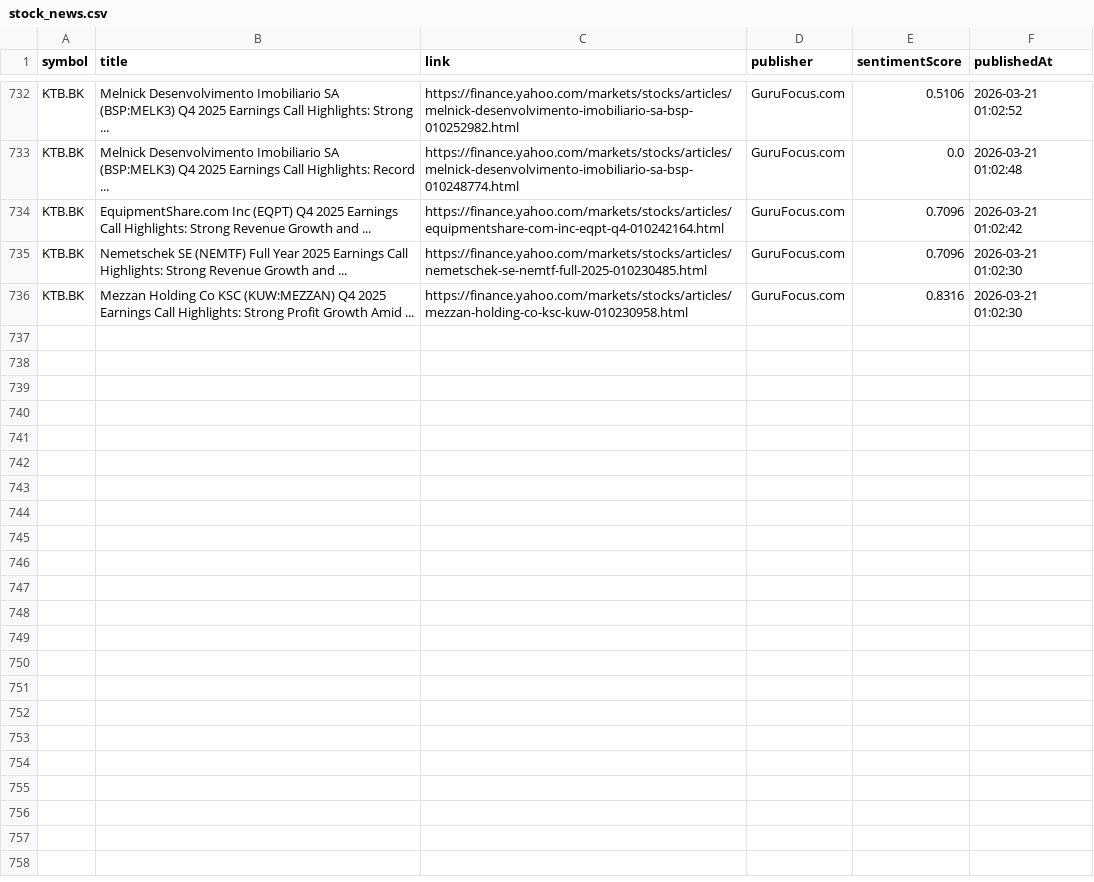
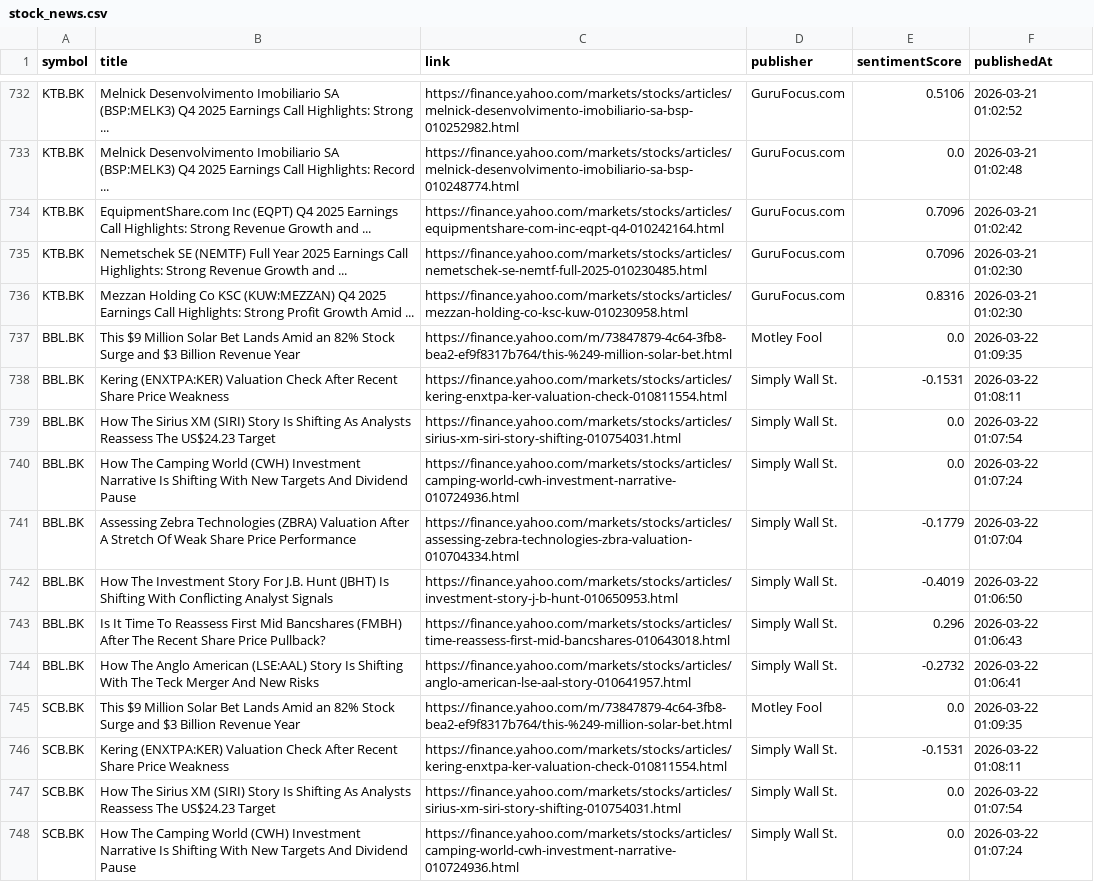
Before and after one commit to Narinthon-B/Finance-market, a CSV file: files/stock_news.csv, drawn as a sheet; only a part is shown, gaps mark what is left out; the diff covers the shown part only.

```diff
--- a/files/stock_news.csv
+++ b/files/stock_news.csv
@@ -736 +736,13 @@ KTB.BK,Nemetschek SE (NEMTF) Full Year 2025 Earnings Call Highlights: Strong Rev
 KTB.BK,Mezzan Holding Co KSC (KUW:MEZZAN) Q4 2025 Earnings Call Highlights: Strong Profit Growth Amid ...,https://finance.yahoo.com/markets/stocks/articles/mezzan-holding-co-ksc-kuw-010230958.html,GuruFocus.com,0.8316,2026-03-21 01:02:30
+BBL.BK,This $9 Million Solar Bet Lands Amid an 82% Stock Surge and $3 Billion Revenue Year,https://finance.yahoo.com/m/73847879-4c64-3fb8-bea2-ef9f8317b764/this-%249-million-solar-bet.html,Motley Fool,0.0,2026-03-22 01:09:35
+BBL.BK,Kering (ENXTPA:KER) Valuation Check After Recent Share Price Weakness,https://finance.yahoo.com/markets/stocks/articles/kering-enxtpa-ker-valuation-check-010811554.html,Simply Wall St.,-0.1531,2026-03-22 01:08:11
+BBL.BK,How The Sirius XM (SIRI) Story Is Shifting As Analysts Reassess The US$24.23 Target,https://finance.yahoo.com/markets/stocks/articles/sirius-xm-siri-story-shifting-010754031.html,Simply Wall St.,0.0,2026-03-22 01:07:54
+BBL.BK,How The Camping World (CWH) Investment Narrative Is Shifting With New Targets And Dividend Pause,https://finance.yahoo.com/markets/stocks/articles/camping-world-cwh-investment-narrative-010724936.html,Simply Wall St.,0.0,2026-03-22 01:07:24
+BBL.BK,Assessing Zebra Technologies (ZBRA) Valuation After A Stretch Of Weak Share Price Performance,https://finance.yahoo.com/markets/stocks/articles/assessing-zebra-technologies-zbra-valuation-010704334.html,Simply Wall St.,-0.1779,2026-03-22 01:07:04
+BBL.BK,How The Investment Story For J.B. Hunt (JBHT) Is Shifting With Conflicting Analyst Signals,https://finance.yahoo.com/markets/stocks/articles/investment-story-j-b-hunt-010650953.html,Simply Wall St.,-0.4019,2026-03-22 01:06:50
+BBL.BK,Is It Time To Reassess First Mid Bancshares (FMBH) After The Recent Share Price Pullback?,https://finance.yahoo.com/markets/stocks/articles/time-reassess-first-mid-bancshares-010643018.html,Simply Wall St.,0.296,2026-03-22 01:06:43
+BBL.BK,How The Anglo American (LSE:AAL) Story Is Shifting With The Teck Merger And New Risks,https://finance.yahoo.com/markets/stocks/articles/anglo-american-lse-aal-story-010641957.html,Simply Wall St.,-0.2732,2026-03-22 01:06:41
+SCB.BK,This $9 Million Solar Bet Lands Amid an 82% Stock Surge and $3 Billion Revenue Year,https://finance.yahoo.com/m/73847879-4c64-3fb8-bea2-ef9f8317b764/this-%249-million-solar-bet.html,Motley Fool,0.0,2026-03-22 01:09:35
+SCB.BK,Kering (ENXTPA:KER) Valuation Check After Recent Share Price Weakness,https://finance.yahoo.com/markets/stocks/articles/kering-enxtpa-ker-valuation-check-010811554.html,Simply Wall St.,-0.1531,2026-03-22 01:08:11
+SCB.BK,How The Sirius XM (SIRI) Story Is Shifting As Analysts Reassess The US$24.23 Target,https://finance.yahoo.com/markets/stocks/articles/sirius-xm-siri-story-shifting-010754031.html,Simply Wall St.,0.0,2026-03-22 01:07:54
+SCB.BK,How The Camping World (CWH) Investment Narrative Is Shifting With New Targets And Dividend Pause,https://finance.yahoo.com/markets/stocks/articles/camping-world-cwh-investment-narrative-010724936.html,Simply Wall St.,0.0,2026-03-22 01:07:24
```
Also changed, not shown: 12 added rows elsewhere in this file, files/stock_prices.csv.
